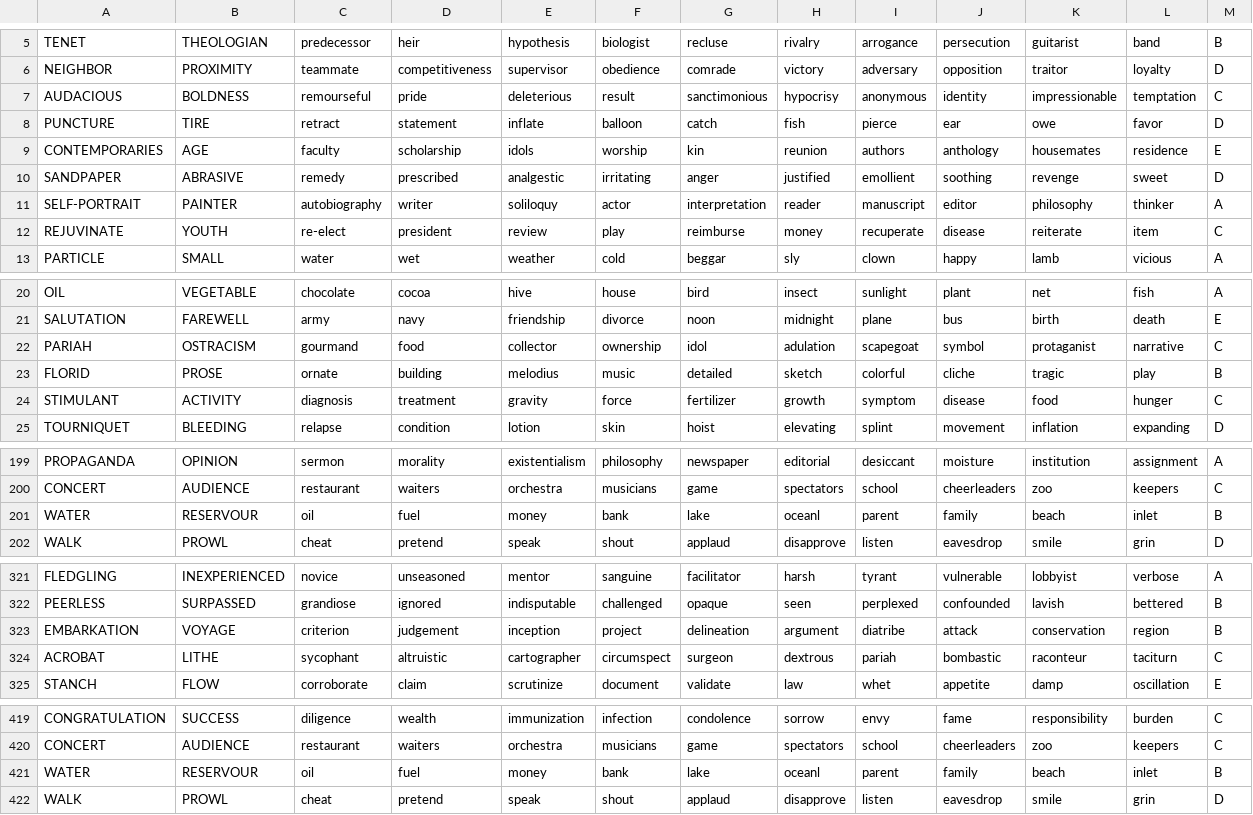
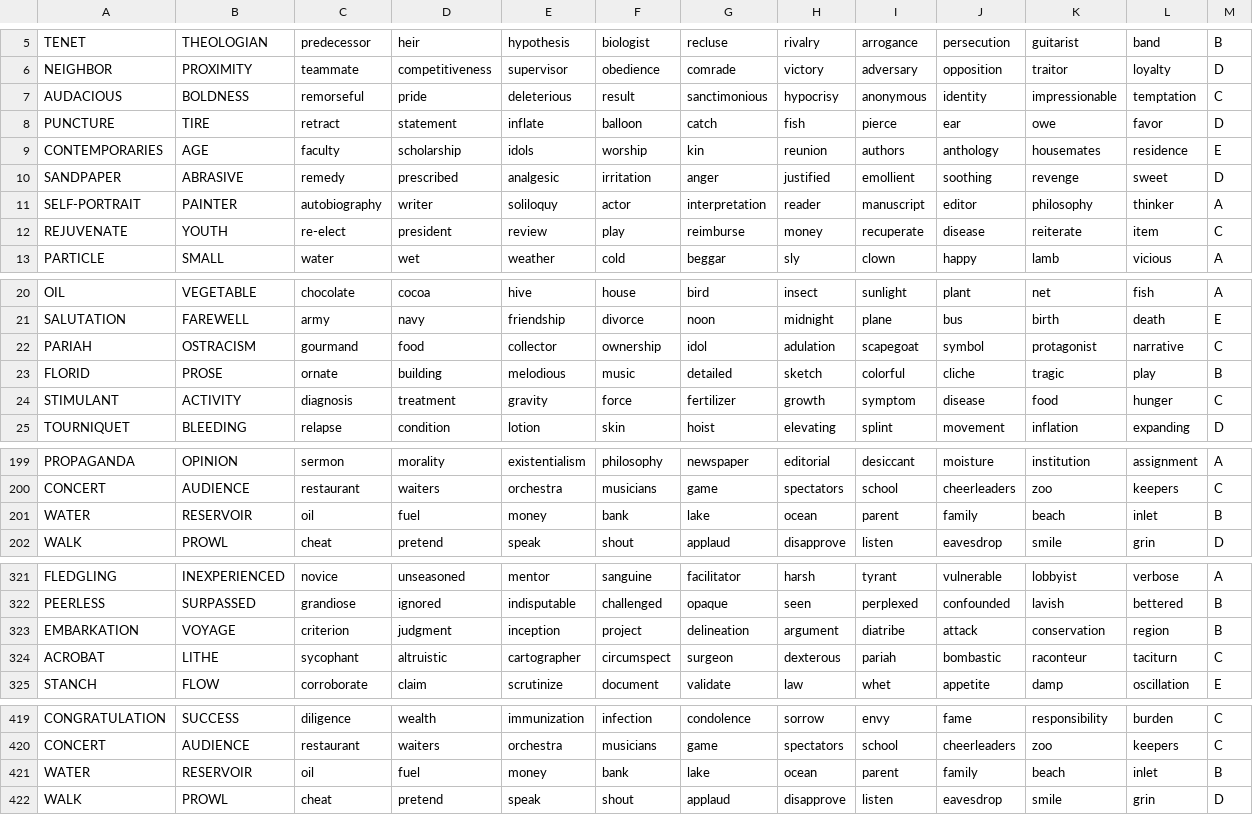
Before and after one commit to atmapersaud/analogy-solver, a CSV file: dataset/dataset_v3.1.csv, drawn as a sheet; only a part is shown, gaps mark what is left out; the diff covers the shown part only.

Commit message:
updated analogy.py and dataset

```diff
--- a/dataset/dataset_v3.1.csv
+++ b/dataset/dataset_v3.1.csv
@@ -6,8 +6,8 @@ TENET, THEOLOGIAN, predecessor, heir, hypothesis, biologist, recluse, rivalry, a
 NEIGHBOR, PROXIMITY, teammate, competitiveness, supervisor, obedience, comrade, victory, adversary, opposition, traitor, loyalty, D
-AUDACIOUS, BOLDNESS, remourseful, pride, deleterious, result, sanctimonious, hypocrisy, anonymous, identity, impressionable, temptation, C
+AUDACIOUS, BOLDNESS, remorseful, pride, deleterious, result, sanctimonious, hypocrisy, anonymous, identity, impressionable, temptation, C
 PUNCTURE, TIRE, retract, statement, inflate, balloon, catch, fish, pierce, ear, owe, favor, D
 CONTEMPORARIES, AGE, faculty, scholarship, idols, worship, kin, reunion, authors, anthology, housemates, residence, E
-SANDPAPER, ABRASIVE, remedy, prescribed, analgestic, irritating, anger, justified, emollient, soothing, revenge, sweet, D
+SANDPAPER, ABRASIVE, remedy, prescribed, analgesic, irritation, anger, justified, emollient, soothing, revenge, sweet, D
 SELF-PORTRAIT, PAINTER, autobiography, writer, soliloquy, actor, interpretation, reader, manuscript, editor, philosophy, thinker, A
-REJUVINATE, YOUTH, re-elect, president, review, play, reimburse, money, recuperate, disease, reiterate, item, C
+REJUVENATE, YOUTH, re-elect, president, review, play, reimburse, money, recuperate, disease, reiterate, item, C
 PARTICLE, SMALL, water, wet, weather, cold, beggar, sly, clown, happy, lamb, vicious, A
@@ -21,4 +21,4 @@ OIL, VEGETABLE, chocolate, cocoa, hive, house, bird, insect, sunlight, plant, ne
 SALUTATION, FAREWELL, army, navy, friendship, divorce, noon, midnight, plane, bus, birth, death, E
-PARIAH, OSTRACISM, gourmand, food, collector, ownership, idol, adulation, scapegoat, symbol, protaganist, narrative, C
-FLORID, PROSE, ornate, building, melodius, music, detailed, sketch, colorful, cliche, tragic, play, B
+PARIAH, OSTRACISM, gourmand, food, collector, ownership, idol, adulation, scapegoat, symbol, protagonist, narrative, C
+FLORID, PROSE, ornate, building, melodious, music, detailed, sketch, colorful, cliche, tragic, play, B
 STIMULANT, ACTIVITY, diagnosis, treatment, gravity, force, fertilizer, growth, symptom, disease, food, hunger, C
@@ -200,3 +200,3 @@ PROPAGANDA, OPINION, sermon, morality, existentialism, philosophy, newspaper, ed
 CONCERT, AUDIENCE, restaurant, waiters, orchestra, musicians, game, spectators, school, cheerleaders, zoo, keepers, C
-WATER, RESERVOUR, oil, fuel, money, bank, lake, oceanl, parent, family, beach, inlet, B
+WATER, RESERVOIR, oil, fuel, money, bank, lake, ocean, parent, family, beach, inlet, B
 WALK, PROWL, cheat, pretend, speak, shout, applaud, disapprove, listen, eavesdrop, smile, grin, D
@@ -322,4 +322,4 @@ FLEDGLING, INEXPERIENCED, novice, unseasoned, mentor, sanguine, facilitator, har
 PEERLESS, SURPASSED, grandiose, ignored, indisputable, challenged, opaque, seen, perplexed, confounded, lavish, bettered, B
-EMBARKATION, VOYAGE, criterion, judgement, inception, project, delineation, argument, diatribe, attack, conservation, region, B
-ACROBAT, LITHE, sycophant, altruistic, cartographer, circumspect, surgeon, dextrous, pariah, bombastic, raconteur, taciturn, C
+EMBARKATION, VOYAGE, criterion, judgment, inception, project, delineation, argument, diatribe, attack, conservation, region, B
+ACROBAT, LITHE, sycophant, altruistic, cartographer, circumspect, surgeon, dexterous, pariah, bombastic, raconteur, taciturn, C
 STANCH, FLOW, corroborate, claim, scrutinize, document, validate, law, whet, appetite, damp, oscillation, E
@@ -420,3 +420,3 @@ CONGRATULATION, SUCCESS, diligence, wealth, immunization, infection, condolence,
 CONCERT, AUDIENCE, restaurant, waiters, orchestra, musicians, game, spectators, school, cheerleaders, zoo, keepers, C
-WATER, RESERVOUR, oil, fuel, money, bank, lake, oceanl, parent, family, beach, inlet, B
+WATER, RESERVOIR, oil, fuel, money, bank, lake, ocean, parent, family, beach, inlet, B
 WALK, PROWL, cheat, pretend, speak, shout, applaud, disapprove, listen, eavesdrop, smile, grin, D
```
Also changed, not shown: 10 edited cells elsewhere in this file, 4 other files.
